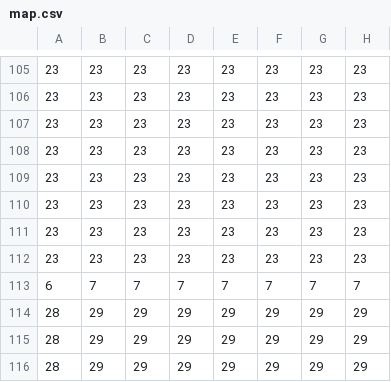
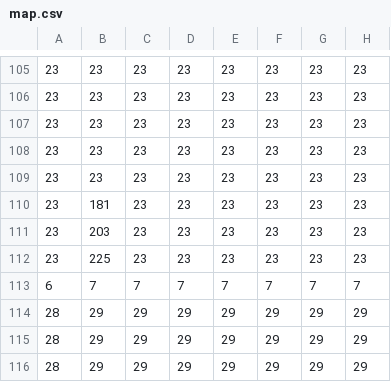
Before and after one commit to ano0002/E-mars, a CSV file: tiled_map/map.csv, drawn as a sheet; only a part is shown, gaps mark what is left out; the diff names each change by its address in the sheet, - before the commit and + after, or states it on an @@ line.

```diff
--- a/tiled_map/map.csv
+++ b/tiled_map/map.csv
-B110: 23
+B110: 181
-B111: 23
+B111: 203
-B112: 23
+B112: 225
```
Also changed, not shown: 3 other files.
